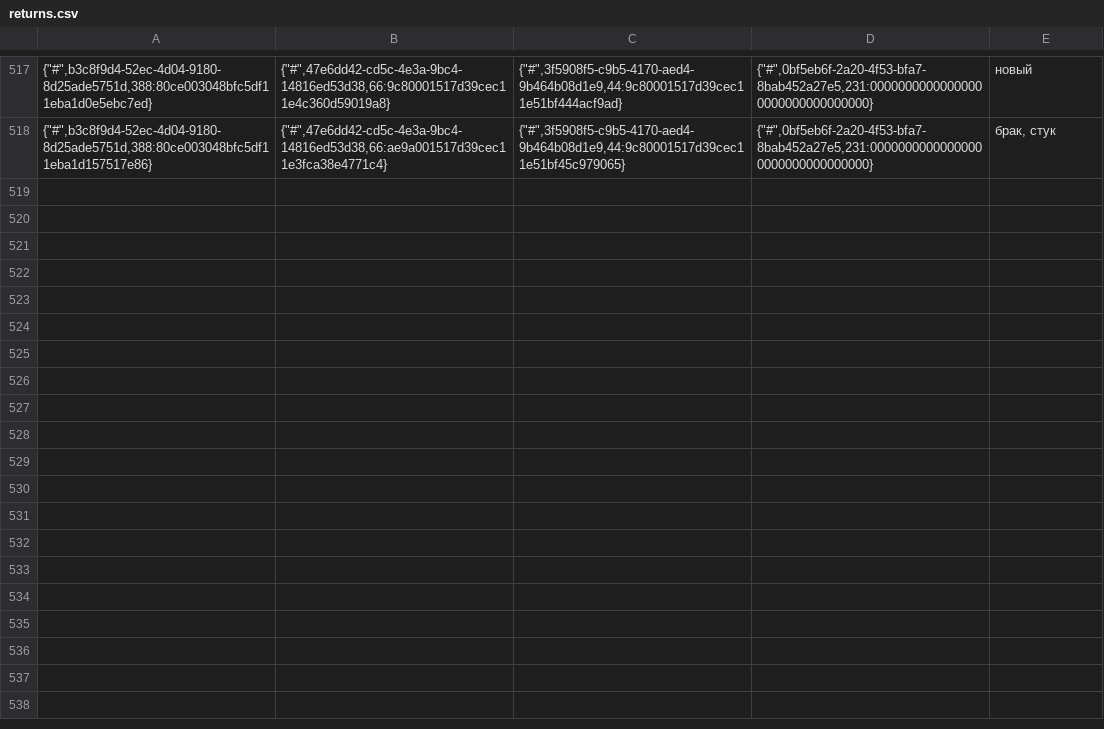
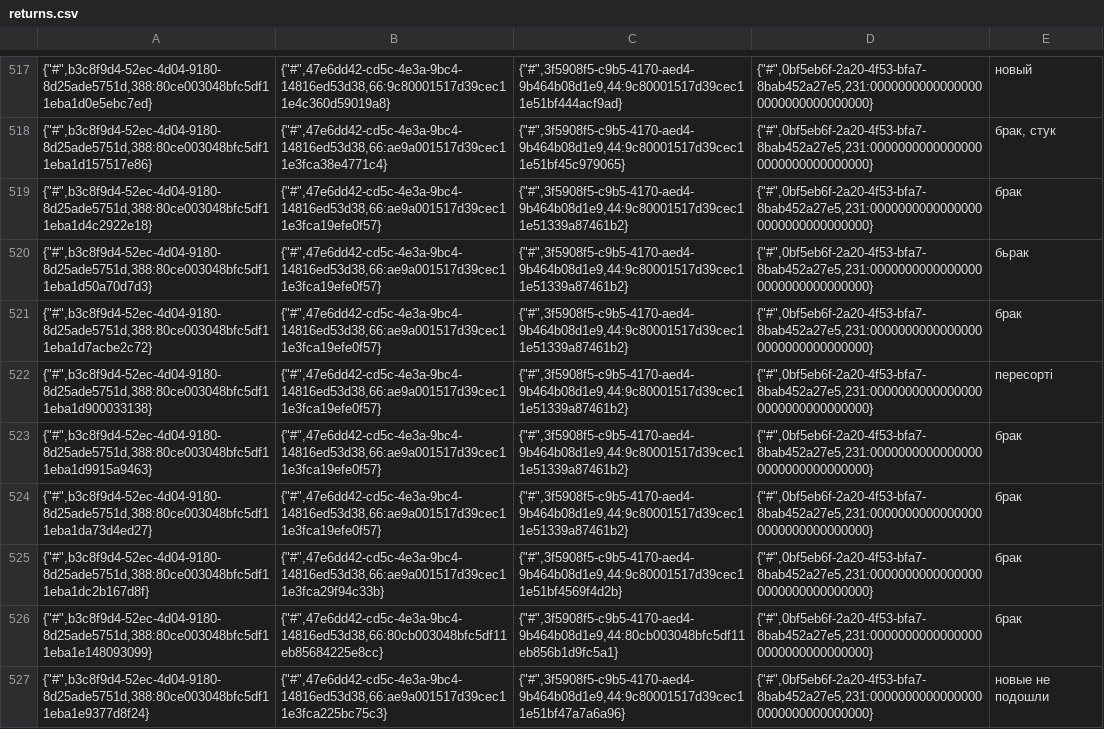
Before and after one commit to TorsionGroup/decort_shop, a CSV file: decort_shop/shop/load_data/cache/returns.csv, drawn as a sheet; only a part is shown, gaps mark what is left out.

```diff
--- a/decort_shop/shop/load_data/cache/returns.csv
+++ b/decort_shop/shop/load_data/cache/returns.csv
@@ -518 +518,10 @@
 {"#",b3c8f9d4-52ec-4d04-9180-8d25ade5751d,388:80ce003048bfc5df11eba1d157517e86}|{"#",47e6dd42-cd5c-4e3a-9bc4-14816ed53d38,66:ae9a001517d39cec11e3fca38e4771c4}|{"#",3f5908f5-c9b5-4170-aed4-9b464b08d1e9,44:9c80001517d39cec11e51bf45c979065}|{"#",0bf5eb6f-2a20-4f53-bfa7-8bab452a27e5,231:00000000000000000000000000000000}|брак, стук
+{"#",b3c8f9d4-52ec-4d04-9180-8d25ade5751d,388:80ce003048bfc5df11eba1d4c2922e18}|{"#",47e6dd42-cd5c-4e3a-9bc4-14816ed53d38,66:ae9a001517d39cec11e3fca19efe0f57}|{"#",3f5908f5-c9b5-4170-aed4-9b464b08d1e9,44:9c80001517d39cec11e51339a87461b2}|{"#",0bf5eb6f-2a20-4f53-bfa7-8bab452a27e5,231:00000000000000000000000000000000}|брак
+{"#",b3c8f9d4-52ec-4d04-9180-8d25ade5751d,388:80ce003048bfc5df11eba1d50a70d7d3}|{"#",47e6dd42-cd5c-4e3a-9bc4-14816ed53d38,66:ae9a001517d39cec11e3fca19efe0f57}|{"#",3f5908f5-c9b5-4170-aed4-9b464b08d1e9,44:9c80001517d39cec11e51339a87461b2}|{"#",0bf5eb6f-2a20-4f53-bfa7-8bab452a27e5,231:00000000000000000000000000000000}|бьрак
+{"#",b3c8f9d4-52ec-4d04-9180-8d25ade5751d,388:80ce003048bfc5df11eba1d7acbe2c72}|{"#",47e6dd42-cd5c-4e3a-9bc4-14816ed53d38,66:ae9a001517d39cec11e3fca19efe0f57}|{"#",3f5908f5-c9b5-4170-aed4-9b464b08d1e9,44:9c80001517d39cec11e51339a87461b2}|{"#",0bf5eb6f-2a20-4f53-bfa7-8bab452a27e5,231:00000000000000000000000000000000}|брак
+{"#",b3c8f9d4-52ec-4d04-9180-8d25ade5751d,388:80ce003048bfc5df11eba1d900033138}|{"#",47e6dd42-cd5c-4e3a-9bc4-14816ed53d38,66:ae9a001517d39cec11e3fca19efe0f57}|{"#",3f5908f5-c9b5-4170-aed4-9b464b08d1e9,44:9c80001517d39cec11e51339a87461b2}|{"#",0bf5eb6f-2a20-4f53-bfa7-8bab452a27e5,231:00000000000000000000000000000000}|пересорті
+{"#",b3c8f9d4-52ec-4d04-9180-8d25ade5751d,388:80ce003048bfc5df11eba1d9915a9463}|{"#",47e6dd42-cd5c-4e3a-9bc4-14816ed53d38,66:ae9a001517d39cec11e3fca19efe0f57}|{"#",3f5908f5-c9b5-4170-aed4-9b464b08d1e9,44:9c80001517d39cec11e51339a87461b2}|{"#",0bf5eb6f-2a20-4f53-bfa7-8bab452a27e5,231:00000000000000000000000000000000}|брак
+{"#",b3c8f9d4-52ec-4d04-9180-8d25ade5751d,388:80ce003048bfc5df11eba1da73d4ed27}|{"#",47e6dd42-cd5c-4e3a-9bc4-14816ed53d38,66:ae9a001517d39cec11e3fca19efe0f57}|{"#",3f5908f5-c9b5-4170-aed4-9b464b08d1e9,44:9c80001517d39cec11e51339a87461b2}|{"#",0bf5eb6f-2a20-4f53-bfa7-8bab452a27e5,231:00000000000000000000000000000000}|брак
+{"#",b3c8f9d4-52ec-4d04-9180-8d25ade5751d,388:80ce003048bfc5df11eba1dc2b167d8f}|{"#",47e6dd42-cd5c-4e3a-9bc4-14816ed53d38,66:ae9a001517d39cec11e3fca29f94c33b}|{"#",3f5908f5-c9b5-4170-aed4-9b464b08d1e9,44:9c80001517d39cec11e51bf4569f4d2b}|{"#",0bf5eb6f-2a20-4f53-bfa7-8bab452a27e5,231:00000000000000000000000000000000}|брак
+{"#",b3c8f9d4-52ec-4d04-9180-8d25ade5751d,388:80ce003048bfc5df11eba1e148093099}|{"#",47e6dd42-cd5c-4e3a-9bc4-14816ed53d38,66:80cb003048bfc5df11eb85684225e8cc}|{"#",3f5908f5-c9b5-4170-aed4-9b464b08d1e9,44:80cb003048bfc5df11eb856b1d9fc5a1}|{"#",0bf5eb6f-2a20-4f53-bfa7-8bab452a27e5,231:00000000000000000000000000000000}|брак
+{"#",b3c8f9d4-52ec-4d04-9180-8d25ade5751d,388:80ce003048bfc5df11eba1e9377d8f24}|{"#",47e6dd42-cd5c-4e3a-9bc4-14816ed53d38,66:ae9a001517d39cec11e3fca225bc75c3}|{"#",3f5908f5-c9b5-4170-aed4-9b464b08d1e9,44:9c80001517d39cec11e51bf47a7a6a96}|{"#",0bf5eb6f-2a20-4f53-bfa7-8bab452a27e5,231:00000000000000000000000000000000}|новые не подошли
```
Also changed, not shown: decort_shop/shop/load_data/cache/balances.csv, decort_shop/shop/load_data/cache/declaration_numbers.csv, 10 other files.
